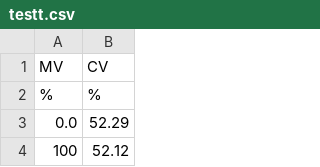
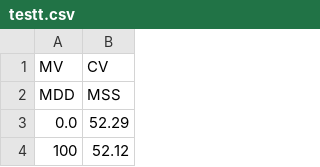
Before and after one commit to PlayITraptoRic/TEST, a CSV file: testt.csv, drawn as a sheet; only a part is shown.

Commit message:
Update testt.csv

```diff
--- a/testt.csv
+++ b/testt.csv
@@ -1,3 +1,3 @@
 MV,CV
-%,%
+MDD,MSS
 0.0,52.29
```
